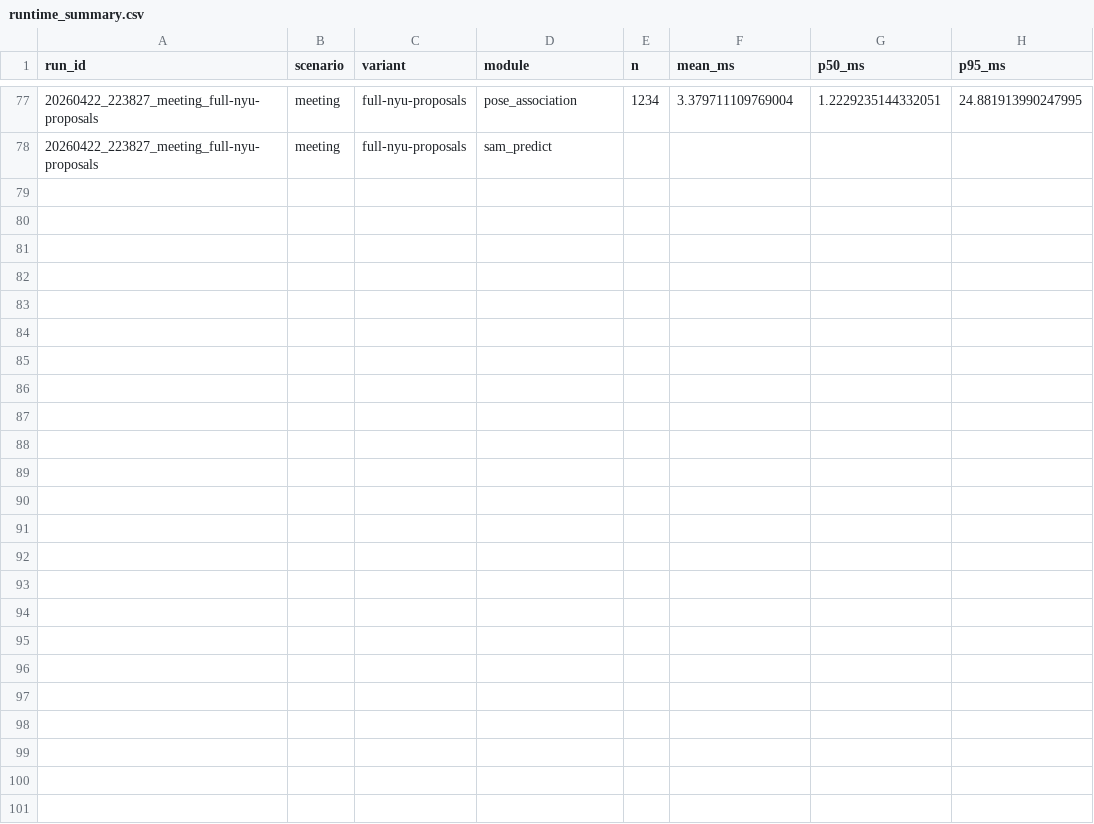
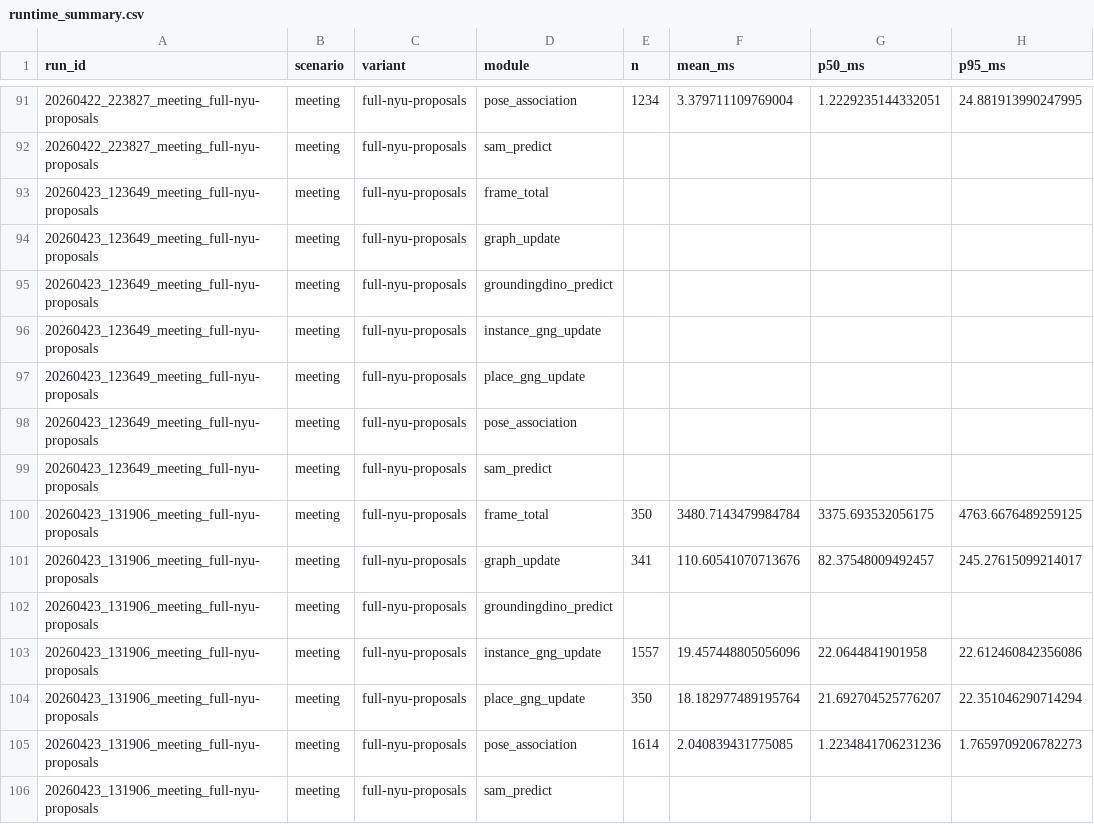
Before and after one commit to anh0001/stcm-assistive-nav, a CSV file: results/bench/runtime_summary.csv, drawn as a sheet; only a part is shown, gaps mark what is left out; the diff covers the shown part only; the diff names each change by its address in the sheet, - before the commit and + after, or states it on an @@ line.

```diff
--- a/results/bench/runtime_summary.csv
+++ b/results/bench/runtime_summary.csv
+row 93: 20260423_123649_meeting_full-nyu-proposals | meeting | full-nyu-proposals | frame_total
+row 94: 20260423_123649_meeting_full-nyu-proposals | meeting | full-nyu-proposals | graph_update
+row 95: 20260423_123649_meeting_full-nyu-proposals | meeting | full-nyu-proposals | groundingdino_predict
+row 96: 20260423_123649_meeting_full-nyu-proposals | meeting | full-nyu-proposals | instance_gng_update
+row 97: 20260423_123649_meeting_full-nyu-proposals | meeting | full-nyu-proposals | place_gng_update
+row 98: 20260423_123649_meeting_full-nyu-proposals | meeting | full-nyu-proposals | pose_association
+row 99: 20260423_123649_meeting_full-nyu-proposals | meeting | full-nyu-proposals | sam_predict
+row 100: 20260423_131906_meeting_full-nyu-proposals | meeting | full-nyu-proposals | frame_total | 350 | 3480.7143479984784 | 3375.693532056175 | 4763.6676489259125
+row 101: 20260423_131906_meeting_full-nyu-proposals | meeting | full-nyu-proposals | graph_update | 341 | 110.60541070713676 | 82.37548009492457 | 245.27615099214017
+row 102: 20260423_131906_meeting_full-nyu-proposals | meeting | full-nyu-proposals | groundingdino_predict
+row 103: 20260423_131906_meeting_full-nyu-proposals | meeting | full-nyu-proposals | instance_gng_update | 1557 | 19.457448805056096 | 22.0644841901958 | 22.612460842356086
+row 104: 20260423_131906_meeting_full-nyu-proposals | meeting | full-nyu-proposals | place_gng_update | 350 | 18.182977489195764 | 21.692704525776207 | 22.351046290714294
+row 105: 20260423_131906_meeting_full-nyu-proposals | meeting | full-nyu-proposals | pose_association | 1614 | 2.040839431775085 | 1.2234841706231236 | 1.7659709206782273
+row 106: 20260423_131906_meeting_full-nyu-proposals | meeting | full-nyu-proposals | sam_predict
```
Also changed, not shown: 14 added rows elsewhere in this file, results/eval/summary.csv, 3 other files.
